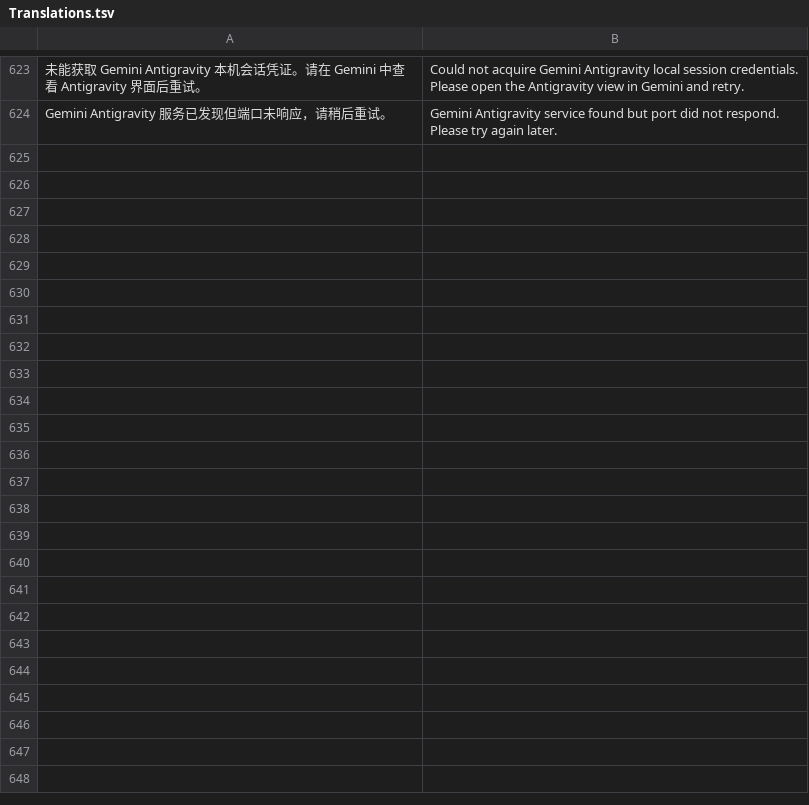
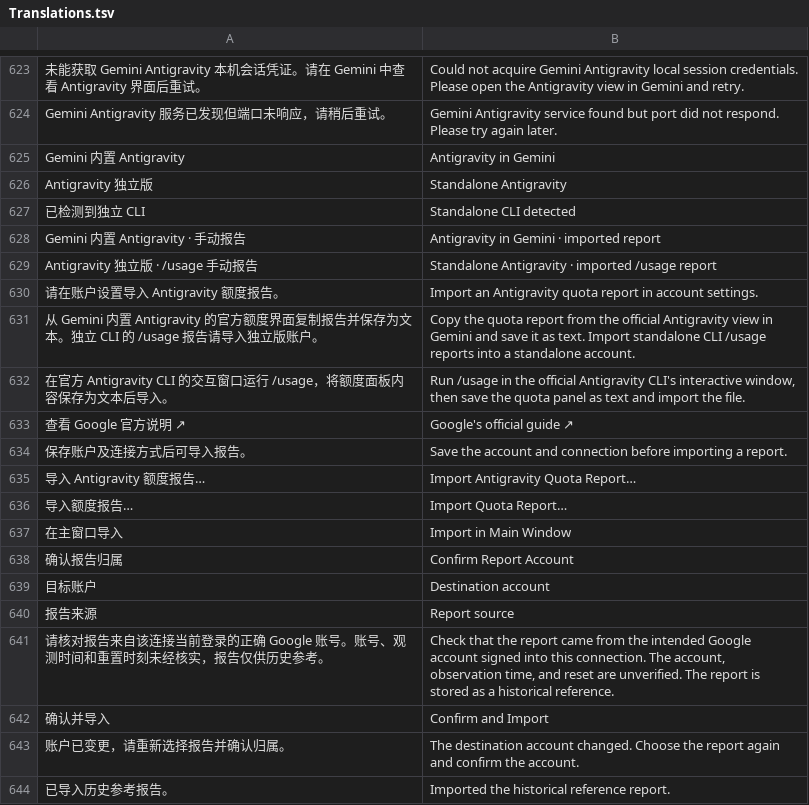
Before and after one commit to UCASerYff/GaoCiYuan, a TSV file: Resources/Translations.tsv, drawn as a sheet; only a part is shown, gaps mark what is left out; the diff covers the shown part only; the diff names each change by its address in the sheet, - before the commit and + after, or states it on an @@ line.

Commit message:
Separate trusted Antigravity report routes on macOS and Windows

```diff
--- a/Resources/Translations.tsv
+++ b/Resources/Translations.tsv
+row 625: Gemini 内置 Antigravity | Antigravity in Gemini
+row 626: Antigravity 独立版 | Standalone Antigravity
+row 627: 已检测到独立 CLI | Standalone CLI detected
+row 628: Gemini 内置 Antigravity · 手动报告 | Antigravity in Gemini · imported report
+row 629: Antigravity 独立版 · /usage 手动报告 | Standalone Antigravity · imported /usage report
+row 630: 请在账户设置导入 Antigravity 额度报告。 | Import an Antigravity quota report in account settings.
+row 631: 从 Gemini 内置 Antigravity 的官方额度界面复制报告并保存为文本。独立 CLI 的 /usage 报告请导入独立版账户。 | Copy the quota report from the official Antigravity view in Gemini and save it as text. Import standalone CLI /usage reports into a standalone account.
+row 632: 在官方 Antigravity CLI 的交互窗口运行 /usage，将额度面板内容保存为文本后导入。 | Run /usage in the official Antigravity CLI's interactive window, then save the quota panel as text and import the file.
+row 633: 查看 Google 官方说明 ↗ | Google's official guide ↗
+row 634: 保存账户及连接方式后可导入报告。 | Save the account and connection before importing a report.
+row 635: 导入 Antigravity 额度报告… | Import Antigravity Quota Report…
+row 636: 导入额度报告… | Import Quota Report…
+row 637: 在主窗口导入 | Import in Main Window
+row 638: 确认报告归属 | Confirm Report Account
+row 639: 目标账户 | Destination account
+row 640: 报告来源 | Report source
+row 641: 请核对报告来自该连接当前登录的正确 Google 账号。账号、观测时间和重置时刻未经核实，报告仅供历史参考。 | Check that the report came from the intended Google account signed into this connection. The account, observation time, and reset are unverified. The report is stored as a historical reference.
+row 642: 确认并导入 | Confirm and Import
+row 643: 账户已变更，请重新选择报告并确认归属。 | The destination account changed. Choose the report again and confirm the account.
+row 644: 已导入历史参考报告。 | Imported the historical reference report.
```
Also changed, not shown: 9 added rows elsewhere in this file, 33 other files.
